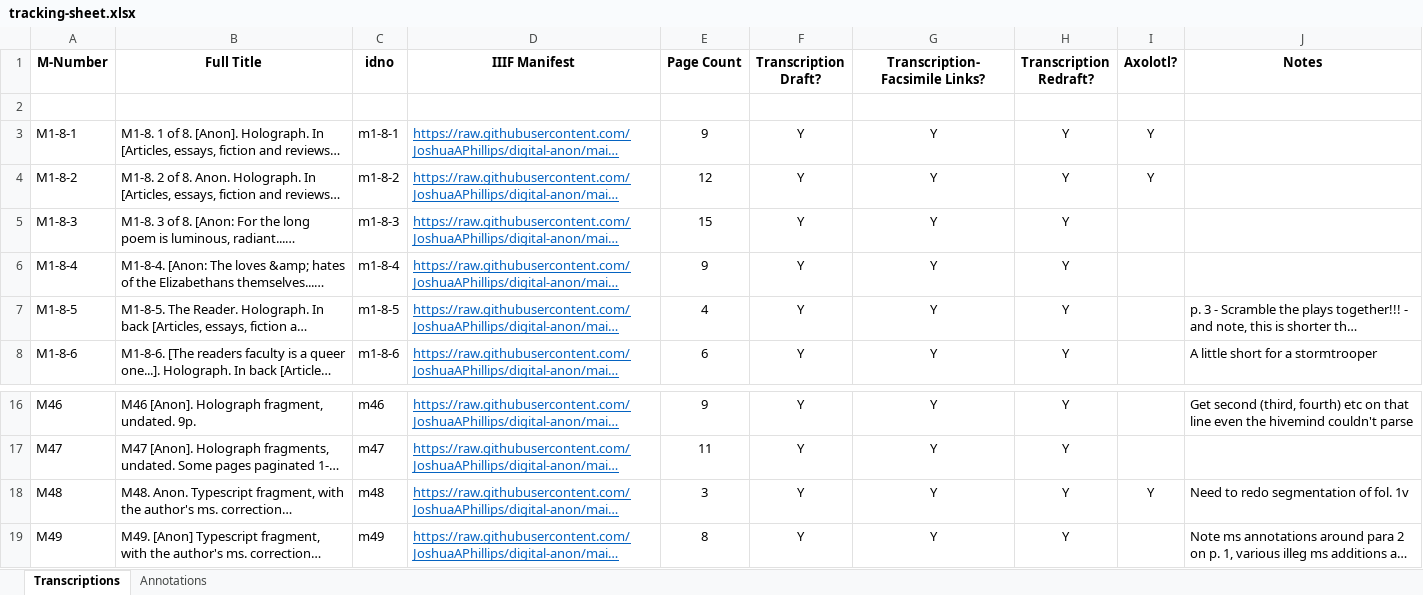
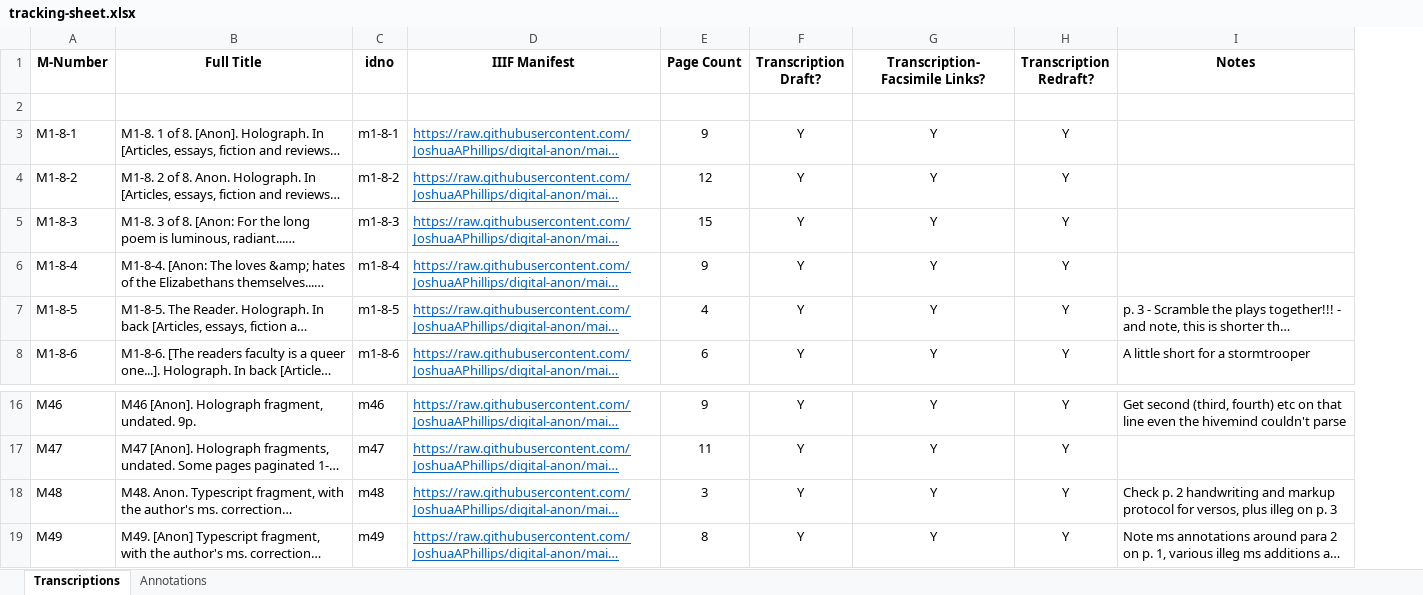
Before and after one commit to JoshuaAPhillips/digital-anon, an Excel workbook: tracking-sheet.xlsx, sheet Transcriptions, drawn as a sheet; only a part is shown, gaps mark what is left out; long unchanged cells end in …; values as stored, in another font and other column widths than the file's, no borders; conditional formats not drawn; removed rows and columns are numbered as before the commit, all else as after; the diff names each change by its address in the sheet, - before the commit and + after, or states it on an @@ line.

```diff
--- a/tracking-sheet.xlsx (sheet Transcriptions)
+++ b/tracking-sheet.xlsx (sheet Transcriptions)
-column I (Axolotl?), rows 3-4: Y | Y; row 18: Y
-I18 (Notes): Need to redo segmentation of fol. 1v
+I18 (Notes): Check p. 2 handwriting and markup protocol for versos, plus illeg on p. 3
```
Also changed, not shown: sheet Annotations, 4 other files.
